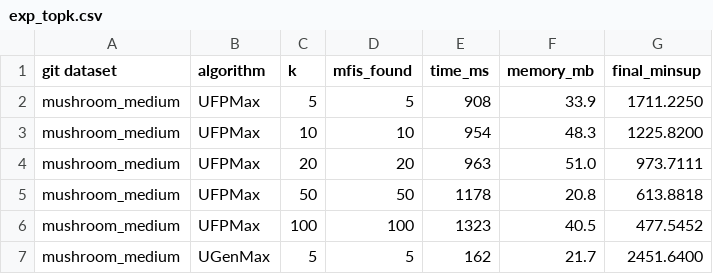
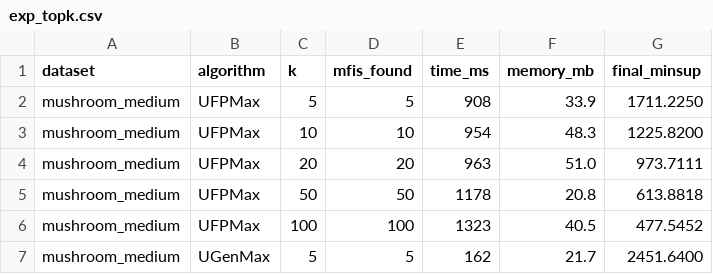
Before and after one commit to mqcuong1603/duan, a CSV file: results/exp_topk.csv, drawn as a sheet; only a part is shown.

```diff
--- a/results/exp_topk.csv
+++ b/results/exp_topk.csv
@@ -1,2 +1,2 @@
-git dataset,algorithm,k,mfis_found,time_ms,memory_mb,final_minsup
+dataset,algorithm,k,mfis_found,time_ms,memory_mb,final_minsup
 mushroom_medium,UFPMax,5,5,908,33.9,1711.2250
```
Also changed, not shown: 2 other files.
